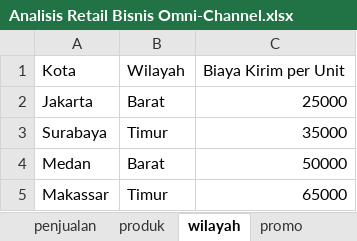
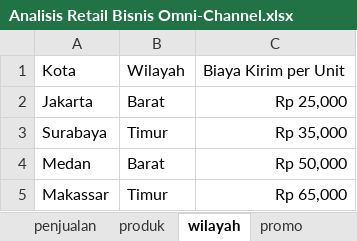
Before and after one commit to aldyycode/Analisis-Retail-Bisnis-Omni-Channel, an Excel workbook: Analisis Retail Bisnis Omni-Channel.xlsx, sheet wilayah, drawn as a sheet; values as stored, in another font and other column widths than the file's, no borders; table styles not drawn; the diff names each change by its address in the sheet, - before the commit and + after, or states it on an @@ line.

```diff
--- a/Analisis Retail Bisnis Omni-Channel.xlsx (sheet wilayah)
+++ b/Analisis Retail Bisnis Omni-Channel.xlsx (sheet wilayah)
-C2: 25000
+C2: Rp 25,000
-C3: 35000
+C3: Rp 35,000
-C4: 50000
+C4: Rp 50,000
-C5: 65000
+C5: Rp 65,000
```
Also changed, not shown: sheet penjualan, sheet produk, sheet promo, sheet soal.
